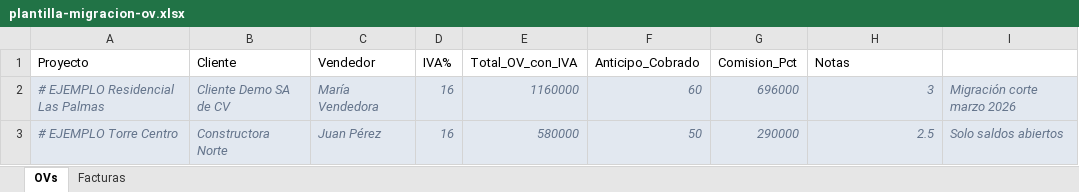
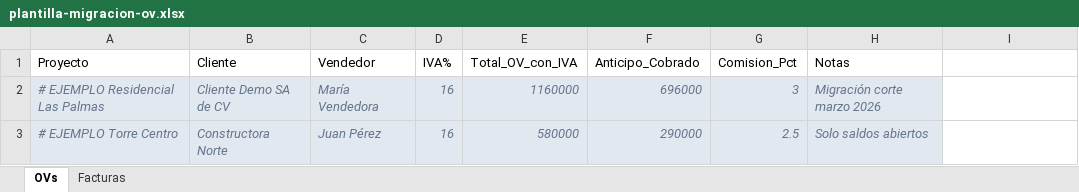
Before and after one commit to HalconCalvo/valentina-erp-v3, an Excel workbook: frontend/src/assets/plantilla-migracion-ov.xlsx, sheet OVs, drawn as a sheet; values as stored, in another font and other column widths than the file's, no borders; the diff names each change by its address in the sheet, - before the commit and + after, or states it on an @@ line.

```diff
--- a/frontend/src/assets/plantilla-migracion-ov.xlsx (sheet OVs)
+++ b/frontend/src/assets/plantilla-migracion-ov.xlsx (sheet OVs)
-F2 (Anticipo_Cobrado): 60
+F2 (Anticipo_Cobrado): 696000
-G2 (Comision_Pct): 696000
+G2 (Comision_Pct): 3
-H2 (Notas): 3
+H2 (Notas): Migración corte marzo 2026
-I2: Migración corte marzo 2026
+I2: (empty)
-I2:I3 fill: #E2E8F0
+I2:I3 fill: none
-F3 (Anticipo_Cobrado): 50
+F3 (Anticipo_Cobrado): 290000
-G3 (Comision_Pct): 290000
+G3 (Comision_Pct): 2.5
-H3 (Notas): 2.5
+H3 (Notas): Solo saldos abiertos
-I3: Solo saldos abiertos
+I3: (empty)
```
Also changed, not shown: sheet Facturas, 3 other files.
